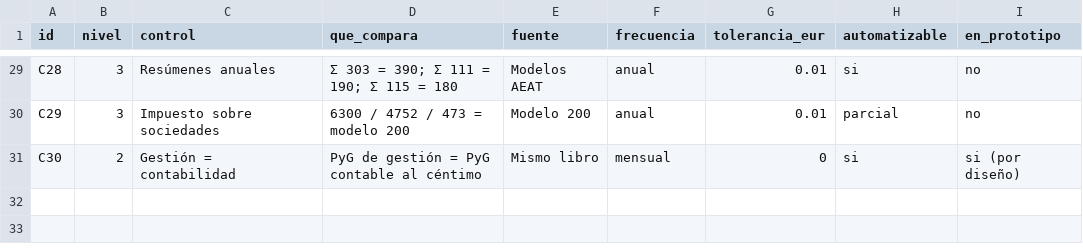
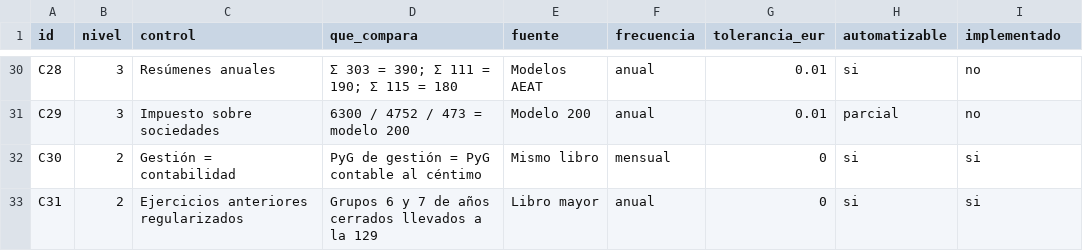
Before and after one commit to reck05/cuentas-claras, a CSV file: data/controles_cuadre.csv, drawn as a sheet; only a part is shown, gaps mark what is left out; the diff covers the shown part only.

```diff
--- a/data/controles_cuadre.csv
+++ b/data/controles_cuadre.csv
@@ -1 +1 @@
-id,nivel,control,que_compara,fuente,frecuencia,tolerancia_eur,automatizable,en_prototipo
+id,nivel,control,que_compara,fuente,frecuencia,tolerancia_eur,automatizable,implementado
@@ -30,2 +31,3 @@ C28,3,Resúmenes anuales,Σ 303 = 390; Σ 111 = 190; Σ 115 = 180,Modelos AEAT,a
 C29,3,Impuesto sobre sociedades,6300 / 4752 / 473 = modelo 200,Modelo 200,anual,0.01,parcial,no
-C30,2,Gestión = contabilidad,PyG de gestión = PyG contable al céntimo,Mismo libro,mensual,0,si,si (por diseño)
+C30,2,Gestión = contabilidad,PyG de gestión = PyG contable al céntimo,Mismo libro,mensual,0,si,si
+C31,2,Ejercicios anteriores regularizados,Grupos 6 y 7 de años cerrados llevados a la 129,Libro mayor,anual,0,si,si
```
Also changed, not shown: 1 added row and 16 edited cells elsewhere in this file, data/ejemplo/diario.csv, data/ejemplo/saldos_externos.csv, 17 other files.
